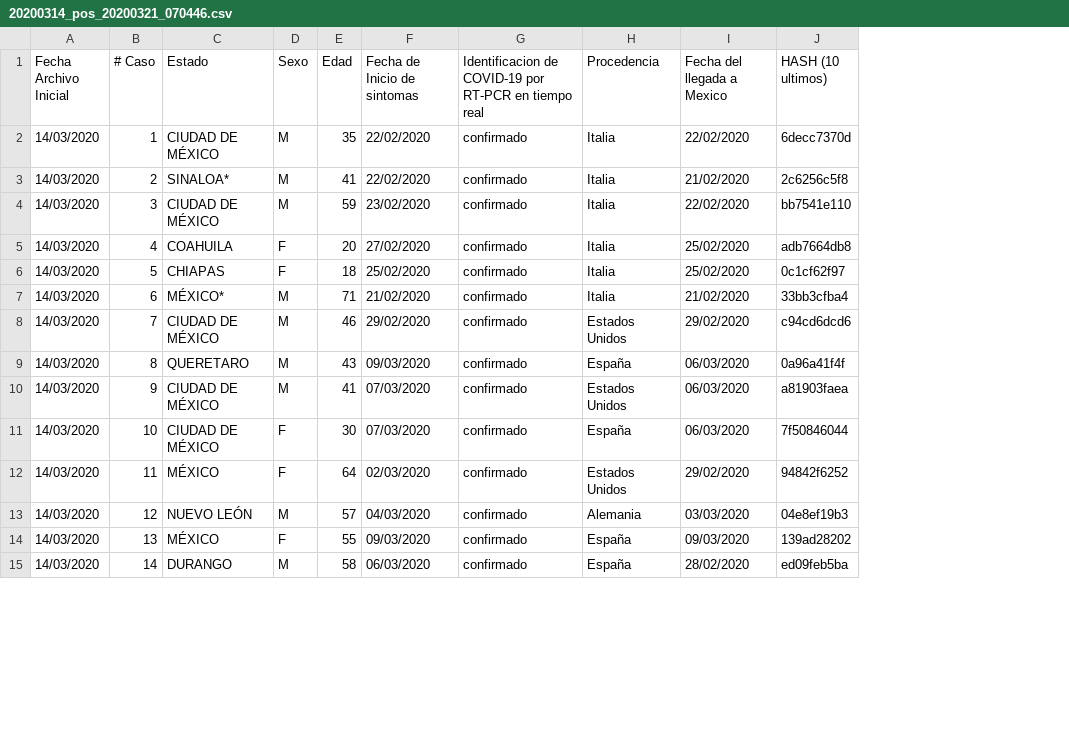
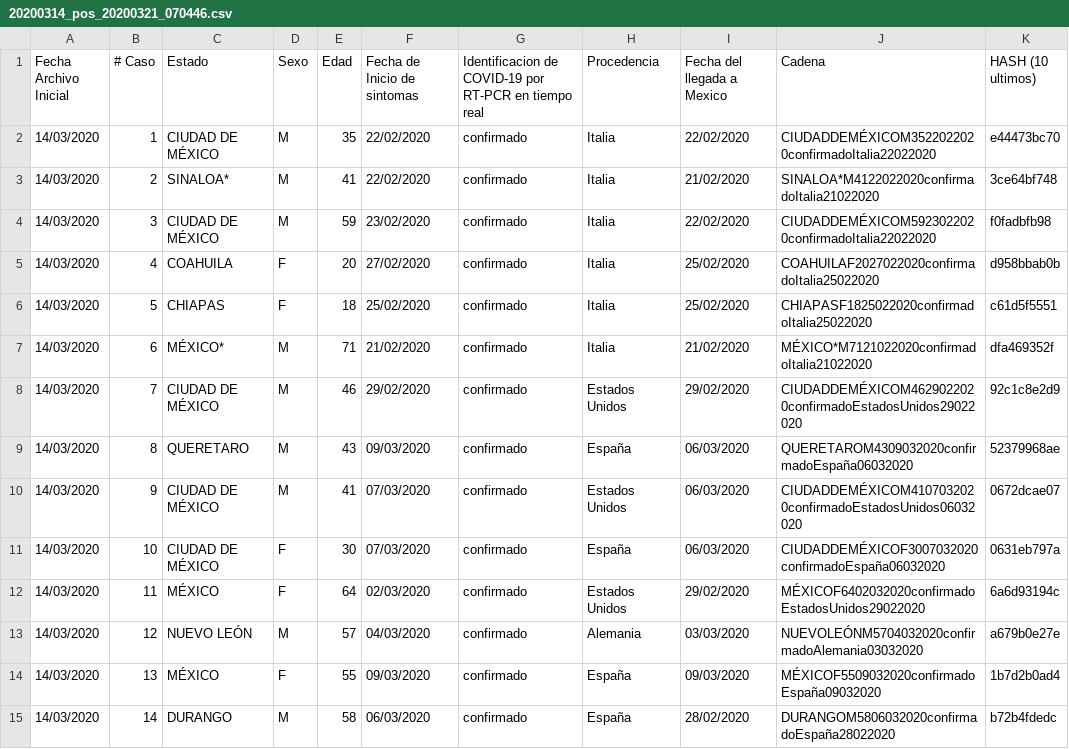
Before and after one commit to covidctdmx/covid_ctd_mx, a CSV file: merge/pos/20200314_pos_20200321_070446.csv, drawn as a sheet; only a part is shown; addresses are those after the commit; the diff covers the shown part only; the diff names each change by its address in the sheet, - before the commit and + after, or states it on an @@ line.

```diff
--- a/merge/pos/20200314_pos_20200321_070446.csv
+++ b/merge/pos/20200314_pos_20200321_070446.csv
+column J (Cadena), rows 2-15: CIUDADDEMÉXICOM3522022020confirmadoItalia22022020 | SINALOA*M4122022020confirmadoItalia21022020 | CIUDADDEMÉXICOM5923022020confirmadoItalia22022020 | COAHUILAF2027022020confirmadoItalia25022020 | CHIAPASF1825022020confirmadoItalia25022020 | MÉXICO*M7121022020confirmadoItalia21022020 | CIUDADDEMÉXICOM4629022020confirmadoEstadosUnidos29022020 | QUERETAROM4309032020confirmadoEspaña06032020 | CIUDADDEMÉXICOM4107032020confirmadoEstadosUnidos06032020 | CIUDADDEMÉXICOF3007032020confirmadoEspaña06032020 | MÉXICOF6402032020confirmadoEstadosUnidos29022020 | NUEVOLEÓNM5704032020confirmadoAlemania03032020 | MÉXICOF5509032020confirmadoEspaña09032020 | DURANGOM5806032020confirmadoEspaña28022020
-K2 (HASH (10 ultimos)): 6decc7370d
+K2 (HASH (10 ultimos)): e44473bc70
-K3 (HASH (10 ultimos)): 2c6256c5f8
+K3 (HASH (10 ultimos)): 3ce64bf748
-K4 (HASH (10 ultimos)): bb7541e110
+K4 (HASH (10 ultimos)): f0fadbfb98
-K5 (HASH (10 ultimos)): adb7664db8
+K5 (HASH (10 ultimos)): d958bbab0b
-K6 (HASH (10 ultimos)): 0c1cf62f97
+K6 (HASH (10 ultimos)): c61d5f5551
-K7 (HASH (10 ultimos)): 33bb3cfba4
+K7 (HASH (10 ultimos)): dfa469352f
-K8 (HASH (10 ultimos)): c94cd6dcd6
+K8 (HASH (10 ultimos)): 92c1c8e2d9
-K9 (HASH (10 ultimos)): 0a96a41f4f
+K9 (HASH (10 ultimos)): 52379968ae
-K10 (HASH (10 ultimos)): a81903faea
+K10 (HASH (10 ultimos)): 0672dcae07
-K11 (HASH (10 ultimos)): 7f50846044
+K11 (HASH (10 ultimos)): 0631eb797a
-K12 (HASH (10 ultimos)): 94842f6252
+K12 (HASH (10 ultimos)): 6a6d93194c
-K13 (HASH (10 ultimos)): 04e8ef19b3
+K13 (HASH (10 ultimos)): a679b0e27e
-K14 (HASH (10 ultimos)): 139ad28202
+K14 (HASH (10 ultimos)): 1b7d2b0ad4
-K15 (HASH (10 ultimos)): ed09feb5ba
+K15 (HASH (10 ultimos)): b72b4fdedc
```
Also changed, not shown: 27 edited cells elsewhere in this file, merge/pos/20200315_pos_20200321_070446.csv, merge/pos/20200316_pos_20200321_070446.csv, 25 other files.
